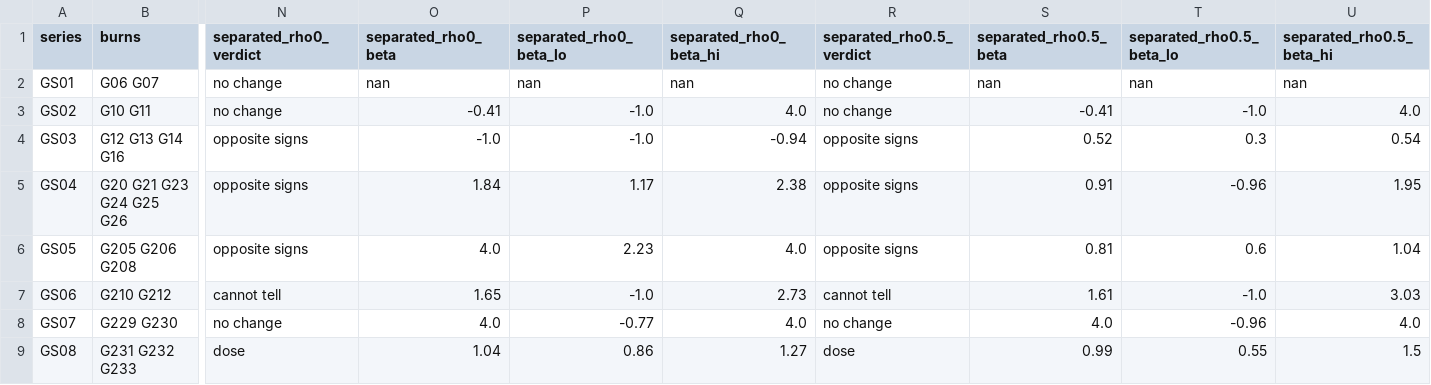
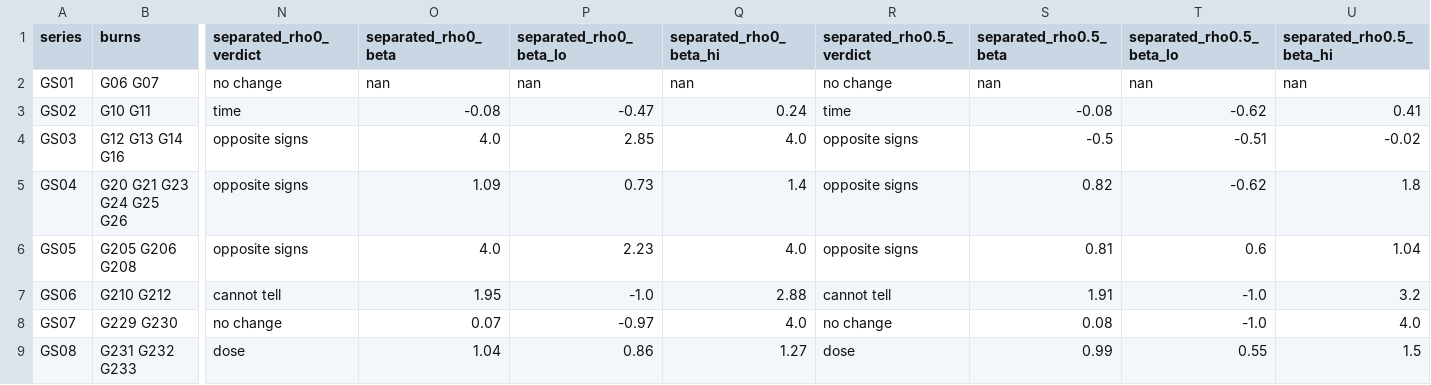
Before and after one commit to Dave-J-W/LSS_Reader2, a CSV file: docs/studies/xr_burns/gid_split_series.csv, drawn as a sheet; only a part is shown, gaps mark what is left out; the diff covers the shown part only; the diff names each change by its address in the sheet, - before the commit and + after, or states it on an @@ line.

```diff
--- a/docs/studies/xr_burns/gid_split_series.csv
+++ b/docs/studies/xr_burns/gid_split_series.csv
-N3 (separated_rho0_verdict): no change
+N3 (separated_rho0_verdict): time
-O3 (separated_rho0_beta): -0.41
+O3 (separated_rho0_beta): -0.08
-P3 (separated_rho0_beta_lo): -1.0
+P3 (separated_rho0_beta_lo): -0.47
-Q3 (separated_rho0_beta_hi): 4.0
+Q3 (separated_rho0_beta_hi): 0.24
-R3 (separated_rho0.5_verdict): no change
+R3 (separated_rho0.5_verdict): time
-S3 (separated_rho0.5_beta): -0.41
+S3 (separated_rho0.5_beta): -0.08
-T3 (separated_rho0.5_beta_lo): -1.0
+T3 (separated_rho0.5_beta_lo): -0.62
-U3 (separated_rho0.5_beta_hi): 4.0
+U3 (separated_rho0.5_beta_hi): 0.41
-O4 (separated_rho0_beta): -1.0
+O4 (separated_rho0_beta): 4.0
-P4 (separated_rho0_beta_lo): -1.0
+P4 (separated_rho0_beta_lo): 2.85
-Q4 (separated_rho0_beta_hi): -0.94
+Q4 (separated_rho0_beta_hi): 4.0
-S4 (separated_rho0.5_beta): 0.52
+S4 (separated_rho0.5_beta): -0.5
-T4 (separated_rho0.5_beta_lo): 0.3
+T4 (separated_rho0.5_beta_lo): -0.51
-U4 (separated_rho0.5_beta_hi): 0.54
+U4 (separated_rho0.5_beta_hi): -0.02
-O5 (separated_rho0_beta): 1.84
+O5 (separated_rho0_beta): 1.09
-P5 (separated_rho0_beta_lo): 1.17
+P5 (separated_rho0_beta_lo): 0.73
-Q5 (separated_rho0_beta_hi): 2.38
+Q5 (separated_rho0_beta_hi): 1.4
-S5 (separated_rho0.5_beta): 0.91
+S5 (separated_rho0.5_beta): 0.82
-T5 (separated_rho0.5_beta_lo): -0.96
+T5 (separated_rho0.5_beta_lo): -0.62
-U5 (separated_rho0.5_beta_hi): 1.95
+U5 (separated_rho0.5_beta_hi): 1.8
-O7 (separated_rho0_beta): 1.65
+O7 (separated_rho0_beta): 1.95
-Q7 (separated_rho0_beta_hi): 2.73
+Q7 (separated_rho0_beta_hi): 2.88
-S7 (separated_rho0.5_beta): 1.61
+S7 (separated_rho0.5_beta): 1.91
-U7 (separated_rho0.5_beta_hi): 3.03
+U7 (separated_rho0.5_beta_hi): 3.2
-O8 (separated_rho0_beta): 4.0
+O8 (separated_rho0_beta): 0.07
-P8 (separated_rho0_beta_lo): -0.77
+P8 (separated_rho0_beta_lo): -0.97
-S8 (separated_rho0.5_beta): 4.0
+S8 (separated_rho0.5_beta): 0.08
-T8 (separated_rho0.5_beta_lo): -0.96
+T8 (separated_rho0.5_beta_lo): -1.0
```
Also changed, not shown: 18 edited cells elsewhere in this file, docs/studies/xr_burns/gid_split_series_rates.csv, 18 other files.
